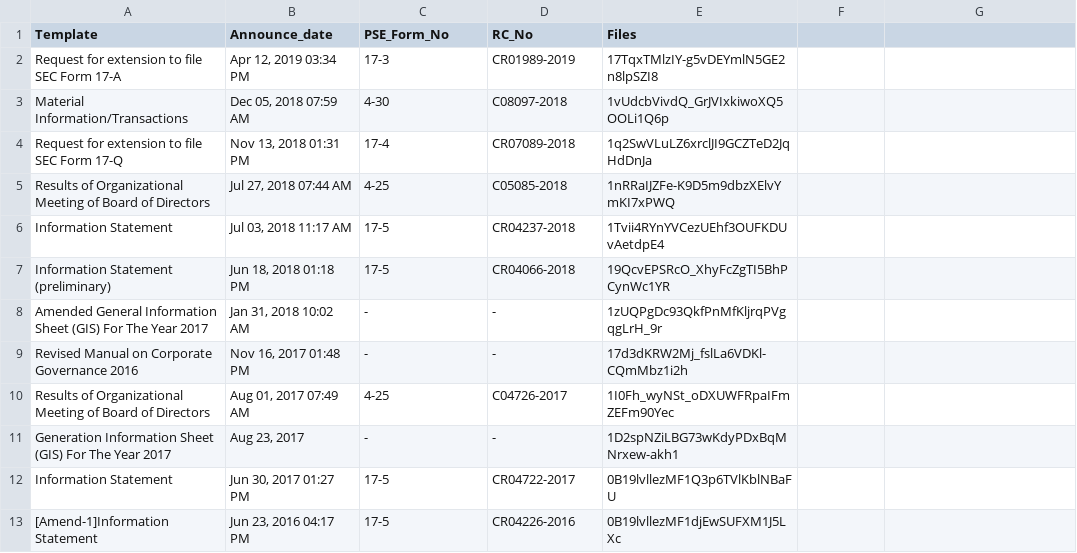
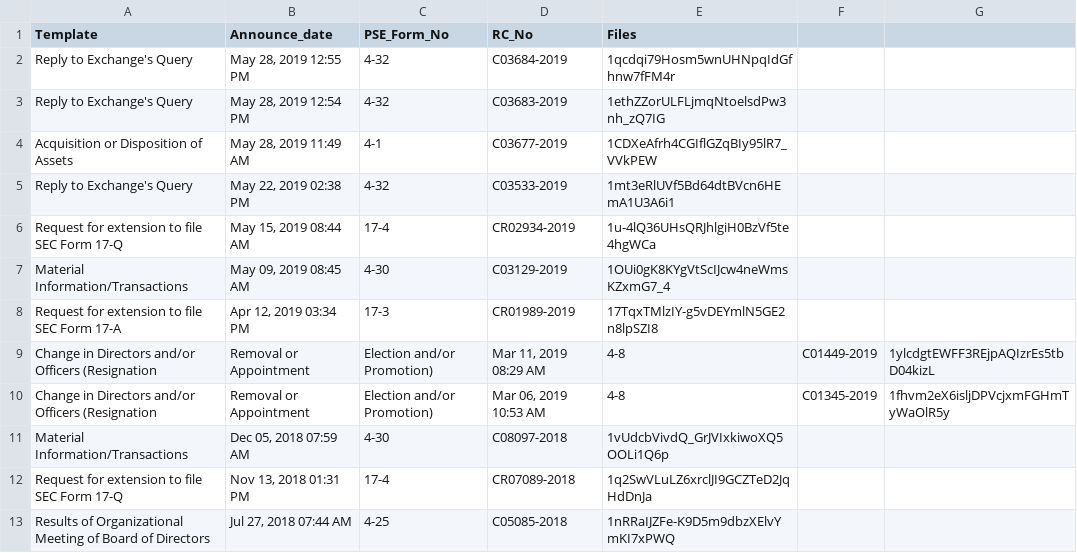
Before and after one commit to abacorecapital/abacorecapital.github.io, a CSV file: _data/PSE_filings.csv, drawn as a sheet; only a part is shown; the shorter side is filled out with more unchanged rows; the diff names each change by its address in the sheet, - before the commit and + after, or states it on an @@ line.

Commit message:
Update PSE_filings.csv

```diff
--- a/_data/PSE_filings.csv
+++ b/_data/PSE_filings.csv
+row 2: Reply to Exchange's Query | May 28, 2019 12:55 PM | 4-32 | C03684-2019 | 1qcdqi79Hosm5wnUHNpqIdGfhnw7fFM4r
+row 3: Reply to Exchange's Query | May 28, 2019 12:54 PM | 4-32 | C03683-2019 | 1ethZZorULFLjmqNtoelsdPw3nh_zQ7IG
+row 4: Acquisition or Disposition of Assets | May 28, 2019 11:49 AM | 4-1 | C03677-2019 | 1CDXeAfrh4CGIflGZqBIy95lR7_VVkPEW
+row 5: Reply to Exchange's Query | May 22, 2019 02:38 PM | 4-32 | C03533-2019 | 1mt3eRlUVf5Bd64dtBVcn6HEmA1U3A6i1
+row 6: Request for extension to file SEC Form 17-Q | May 15, 2019 08:44 AM | 17-4 | CR02934-2019 | 1u-4lQ36UHsQRJhlgiH0BzVf5te4hgWCa
+row 7: Material Information/Transactions | May 09, 2019 08:45 AM | 4-30 | C03129-2019 | 1OUi0gK8KYgVtScIJcw4neWmsKZxmG7_4
+row 9: Change in Directors and/or Officers (Resignation | Removal or Appointment | Election and/or Promotion) | Mar 11, 2019 08:29 AM | 4-8 | C01449-2019 | 1ylcdgtEWFF3REjpAQIzrEs5tbD04kizL
+row 10: Change in Directors and/or Officers (Resignation | Removal or Appointment | Election and/or Promotion) | Mar 06, 2019 10:53 AM | 4-8 | C01345-2019 | 1fhvm2eX6isljDPVcjxmFGHmTyWaOlR5y
```
